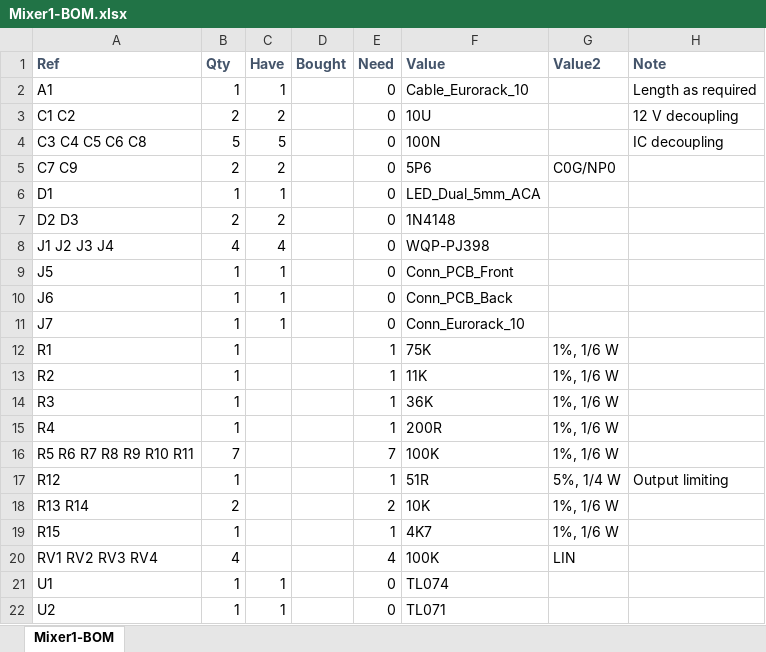
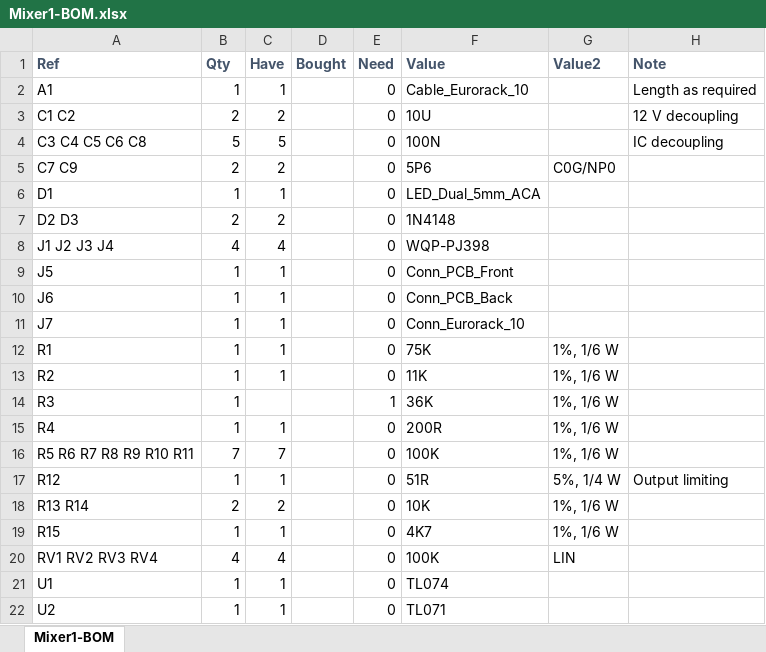
Before and after one commit to Len42/Synth, an Excel workbook: modules/Mixer1/Mixer1-BOM.xlsx, sheet Mixer1-BOM, drawn as a sheet; only a part is shown; values as stored, in another font and other column widths than the file's, no borders; conditional formats not drawn; the diff names each change by its address in the sheet, - before the commit and + after, or states it on an @@ line.

Commit message:
Mixer1: BOM - wip

```diff
--- a/modules/Mixer1/Mixer1-BOM.xlsx (sheet Mixer1-BOM)
+++ b/modules/Mixer1/Mixer1-BOM.xlsx (sheet Mixer1-BOM)
-C12:C13 (Have): (empty)
+C12:C13 (Have): 1
-E12:E13 (Need): 1
+E12:E13 (Need): 0
-C15 (Have): (empty)
+C15 (Have): 1
-E15 (Need): 1
+E15 (Need): 0
-C16 (Have): (empty)
+C16 (Have): 7
-E16 (Need): 7
+E16 (Need): 0
-C17 (Have): (empty)
+C17 (Have): 1
-E17 (Need): 1
+E17 (Need): 0
-C18 (Have): (empty)
+C18 (Have): 2
-E18 (Need): 2
+E18 (Need): 0
-C19 (Have): (empty)
+C19 (Have): 1
-E19 (Need): 1
+E19 (Need): 0
-C20 (Have): (empty)
+C20 (Have): 4
-E20 (Need): 4
+E20 (Need): 0
```
